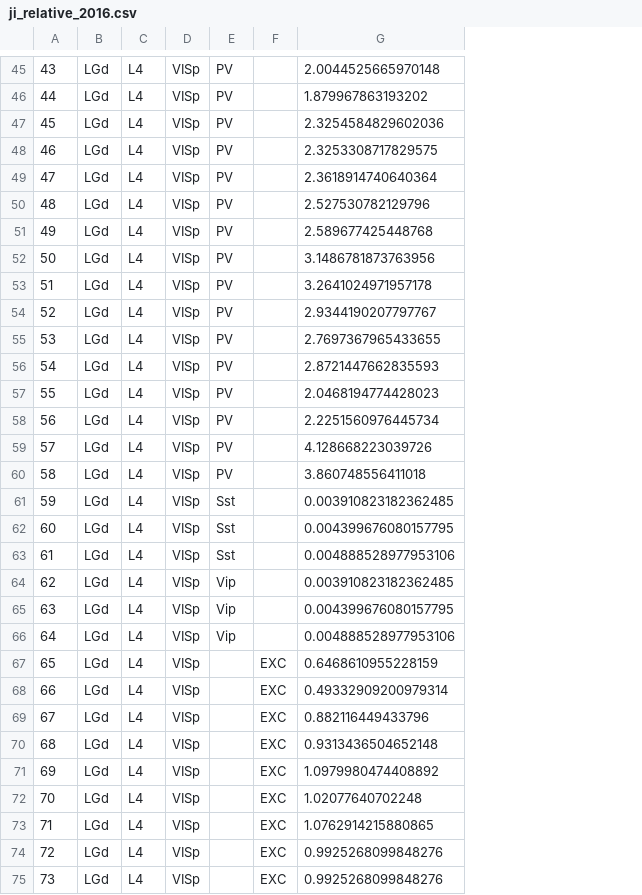
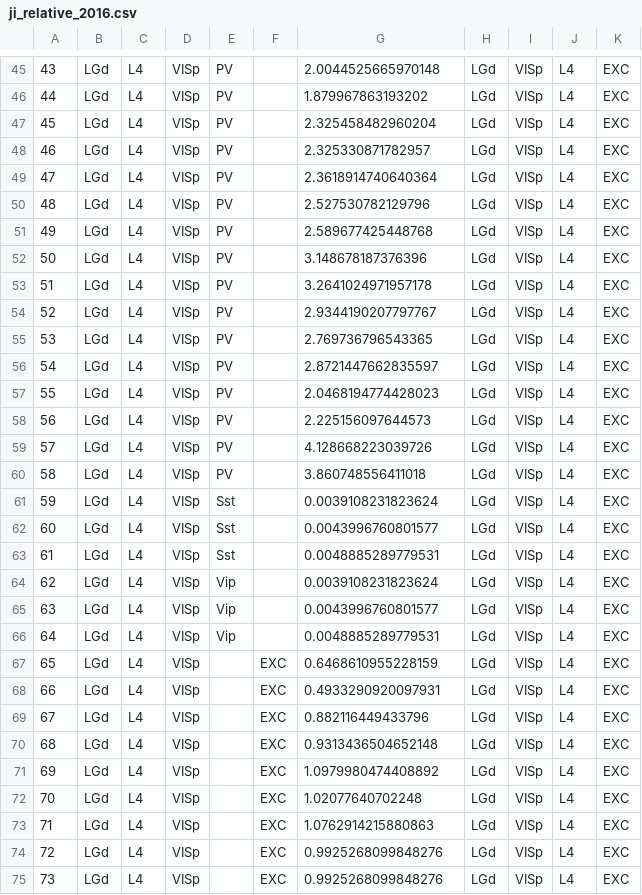
Before and after one commit to HDictus/pyRMV, a CSV file: analysis_neuro/analyses/data/ji_relative_2016.csv, drawn as a sheet; only a part is shown, gaps mark what is left out; the diff covers the shown part only; the diff names each change by its address in the sheet, - before the commit and + after, or states it on an @@ line.

```diff
--- a/analysis_neuro/analyses/data/ji_relative_2016.csv
+++ b/analysis_neuro/analyses/data/ji_relative_2016.csv
+column H, rows 45-75: all LGd
+column I, rows 45-75: all VISp
+column J, rows 45-75: all L4
+column K, rows 45-75: all EXC
-G47: 2.3254584829602036
+G47: 2.325458482960204
-G48: 2.3253308717829575
+G48: 2.325330871782957
-G52: 3.1486781873763956
+G52: 3.148678187376396
-G55: 2.7697367965433655
+G55: 2.769736796543365
-G56: 2.8721447662835593
+G56: 2.8721447662835597
-G58: 2.2251560976445734
+G58: 2.225156097644573
-G61: 0.003910823182362485
+G61: 0.0039108231823624
-G62: 0.004399676080157795
+G62: 0.0043996760801577
-G63: 0.004888528977953106
+G63: 0.0048885289779531
-G64: 0.003910823182362485
+G64: 0.0039108231823624
-G65: 0.004399676080157795
+G65: 0.0043996760801577
-G66: 0.004888528977953106
+G66: 0.0048885289779531
-G68: 0.49332909200979314
+G68: 0.4933290920097931
-G73: 1.0762914215880865
+G73: 1.0762914215880863
```
Also changed, not shown: 28 edited cells elsewhere in this file, 3 other files.
